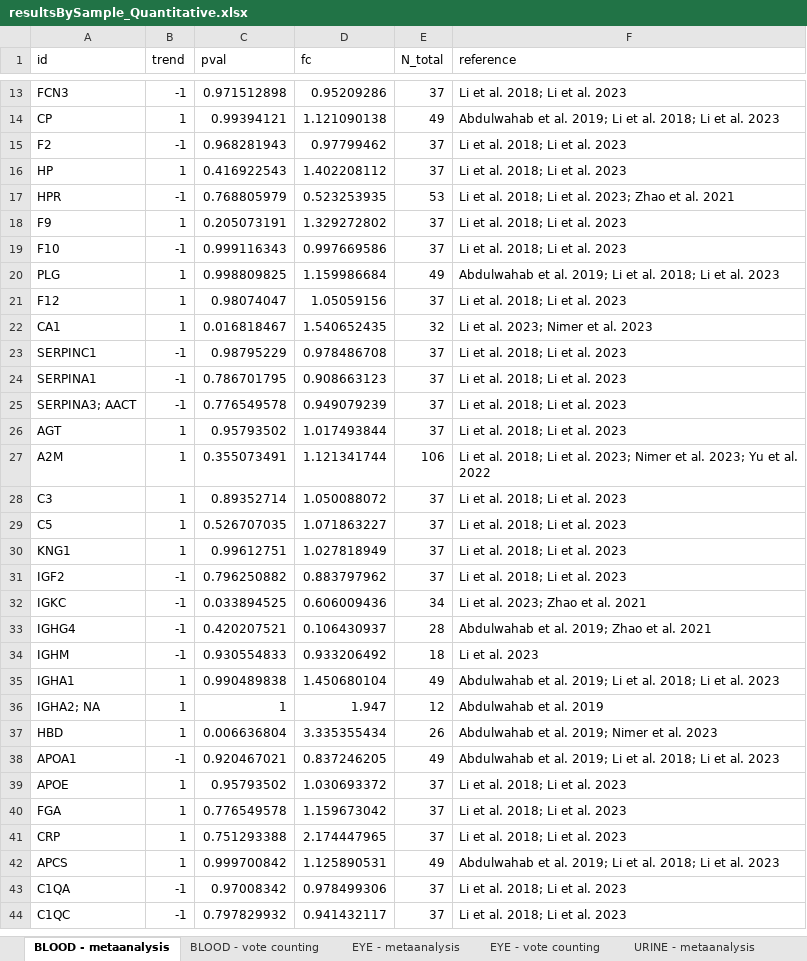
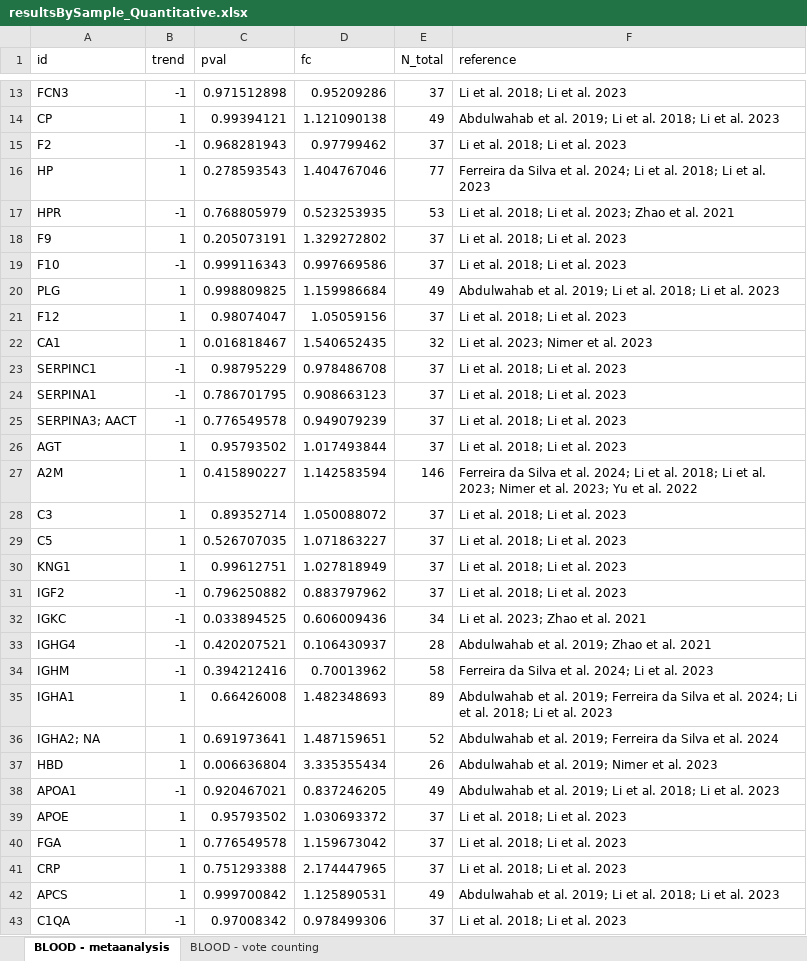
Before and after one commit to juliagcurras/metaanalysisT2D, an Excel workbook: 5_1_Metaanalysis_Amanida/resultsBySample_Quantitative.xlsx, sheet BLOOD - metaanalysis, drawn as a sheet; only a part is shown, gaps mark what is left out; the shorter side is filled out with more unchanged rows; values as stored, in another font and other column widths than the file's, no borders; the diff names each change by its address in the sheet, - before the commit and + after, or states it on an @@ line.

```diff
--- a/5_1_Metaanalysis_Amanida/resultsBySample_Quantitative.xlsx (sheet BLOOD - metaanalysis)
+++ b/5_1_Metaanalysis_Amanida/resultsBySample_Quantitative.xlsx (sheet BLOOD - metaanalysis)
-sheet tab: EYE - metaanalysis
-sheet tab: EYE - vote counting
-sheet tab: URINE - metaanalysis
-C16 (pval): 0.416922543
+C16 (pval): 0.278593543
-D16 (fc): 1.402208112
+D16 (fc): 1.404767046
-E16 (N_total): 37
+E16 (N_total): 77
-F16 (reference): Li et…
+F16 (reference): Ferreira da Silva et al. 2024; Li et…
-C27 (pval): 0.355073491
+C27 (pval): 0.415890227
-D27 (fc): 1.121341744
+D27 (fc): 1.142583594
-E27 (N_total): 106
+E27 (N_total): 146
-F27 (reference): Li et…
+F27 (reference): Ferreira da Silva et al. 2024; Li et…
-C34 (pval): 0.930554833
+C34 (pval): 0.394212416
-D34 (fc): 0.933206492
+D34 (fc): 0.70013962
-E34 (N_total): 18
+E34 (N_total): 58
-F34 (reference): Li et al. 2023
+F34 (reference): Ferreira da Silva et al. 2024; Li et al. 2023
-C35 (pval): 0.990489838
+C35 (pval): 0.66426008
-D35 (fc): 1.450680104
+D35 (fc): 1.482348693
-E35 (N_total): 49
+E35 (N_total): 89
-F35 (reference): …al. 2019; Li et…
+F35 (reference): …al. 2019; Ferreira da Silva et al. 2024; Li et…
-C36 (pval): 1
+C36 (pval): 0.691973641
-D36 (fc): 1.947
+D36 (fc): 1.487159651
-E36 (N_total): 12
+E36 (N_total): 52
-F36 (reference): Abdulwahab et al. 2019
+F36 (reference): Abdulwahab et al. 2019; Ferreira da Silva et al. 2024
```
Also changed, not shown: sheet BLOOD - vote counting, other sheet tabs, 5_1_Metaanalysis_Amanida/results_Quantitative.xlsx, 5_2_Metaanalysis_Meta/3_RelevantBiomarkers.xlsx.
